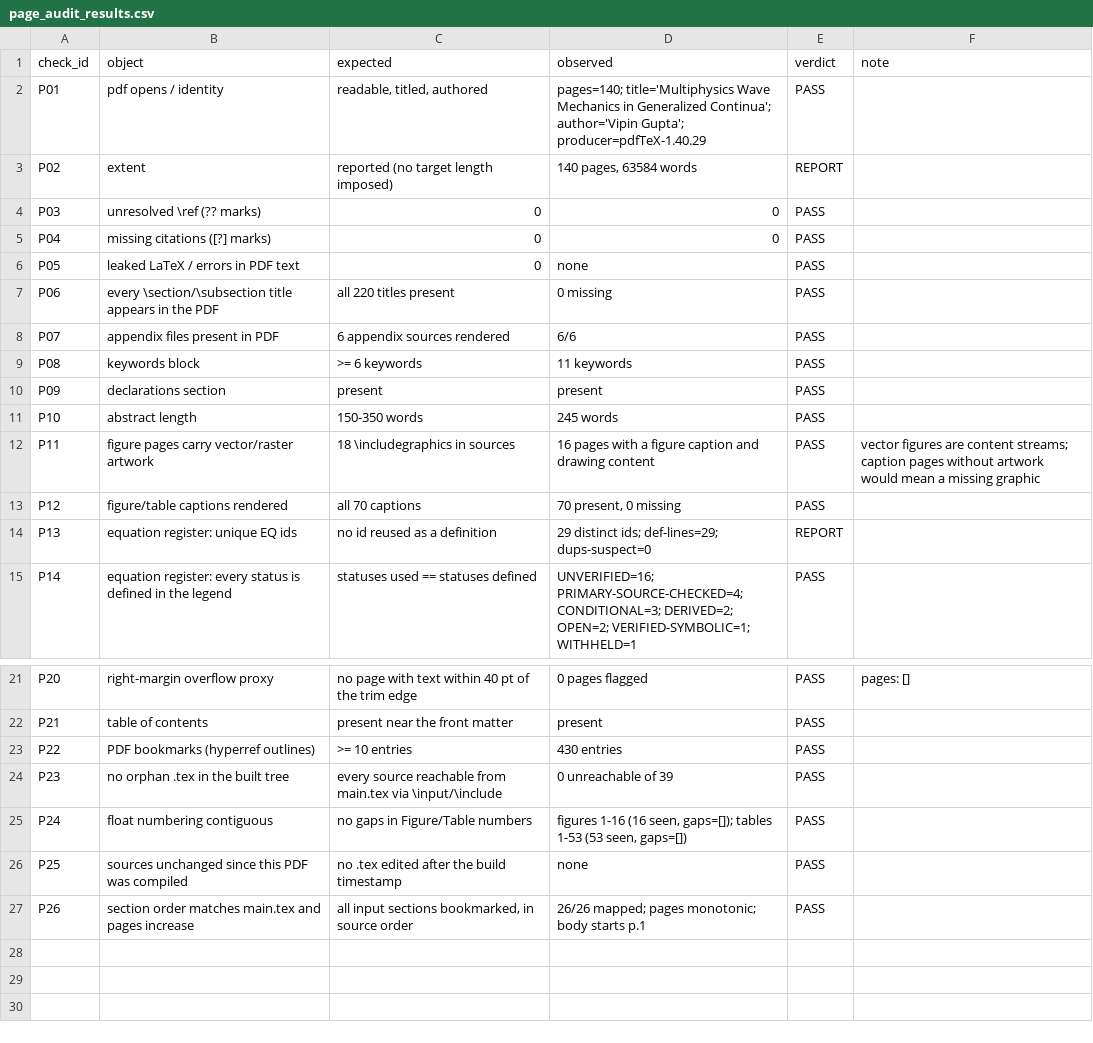
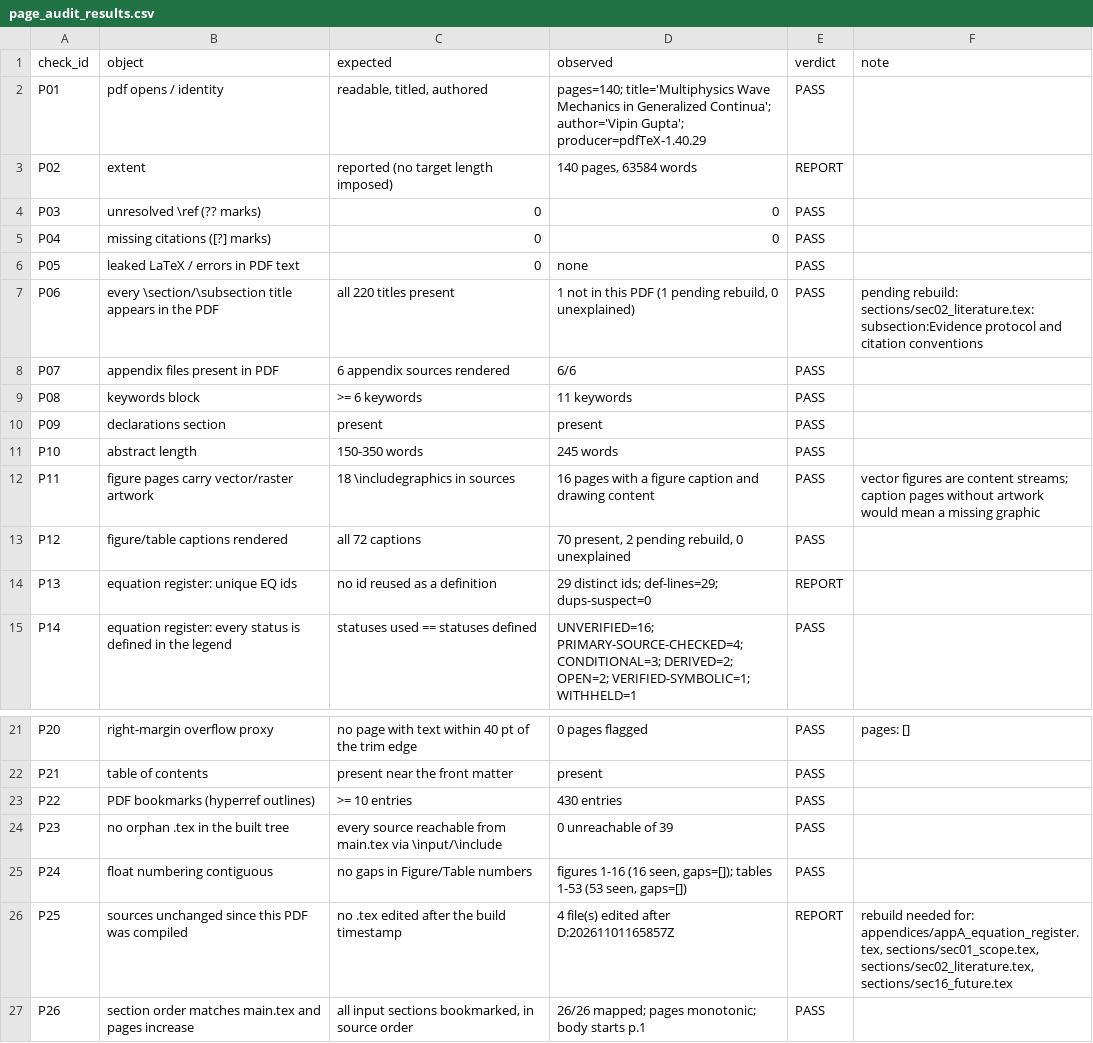
Before and after one commit to vipin-oss/le, a CSV file: paper_v2/arena_deliverables/P1_audit/page_audit_results.csv, drawn as a sheet; only a part is shown, gaps mark what is left out.

Commit message:
Citation-oriented editorial pass: contributions table, evidence protocol, researchable-questions table, register pointers
Nothing new is claimed about the physics; everything added either restates existing content
or states a property of the document itself.

- sec01: Table tab:contributions (C1-C7), each contribution paired with the section or
  appendix that delivers it, plus a caution that the register records checks performed,
  not the validity of an equation for a given material.
- sec02: section 2.7 rewritten as a six-point evidence protocol (sec:evidence_protocol):
  derivation vs attribution, fixed status vocabulary, secondary never promoted to primary,
  identifiers verified before printing, recomputable numbers given with what they need,
  errors recorded without personal characterisation -- and the protocol's own limits.
- sec16: Table tab:research-questions consolidating R1-R10 with 'what would settle it',
  restated from section 15 and the Q3 roadmap.
- appA: 11 traceable eqref pointers on rows whose mathematics occurs in exactly one printed
  equation (7 unique, 4 unique once Appendix-B restatements are set aside), with the rule
  and the reason for the other 18 rows stated in the preamble. Verdicts untouched.

New gate P1_audit/check_refs.py covers what a compiler would catch first, since no TeX
engine here has the modern package set: PASS (414 labels unique, 357 refs resolve,
107/144 cites in bib, braces and environments match, floats labelled, inputs present).

The page-level audit now distinguishes 'pending rebuild' from 'missing', which exposed a
real bug in its own caption check (it compared one character of a caption instead of the
caption); fixed, 72 captions counted, 26 checks still 0 FAIL.

Sources +1,418 words (47,854); zip rebuilt (39 .tex, 16 figures, 0 problems).

Co-authored-by: arena-agent <297053741+arena-agent@users.noreply.github.com>

```diff
--- a/paper_v2/arena_deliverables/P1_audit/page_audit_results.csv
+++ b/paper_v2/arena_deliverables/P1_audit/page_audit_results.csv
@@ -6,3 +6,3 @@ P04,missing citations ([?] marks),0,0,PASS,
 P05,leaked LaTeX / errors in PDF text,0,none,PASS,
-P06,every \section/\subsection title appears in the PDF,all 220 titles present,0 missing,PASS,
+P06,every \section/\subsection title appears in the PDF,all 220 titles present,"1 not in this PDF (1 pending rebuild, 0 unexplained)",PASS,pending rebuild: sections/sec02_literature.tex:subsection:Evidence protocol and citation conventions
 P07,appendix files present in PDF,6 appendix sources rendered,6/6,PASS,
@@ -12,3 +12,3 @@ P10,abstract length,150-350 words,245 words,PASS,
 P11,figure pages carry vector/raster artwork,18 \includegraphics in sources,16 pages with a figure caption and drawing content,PASS,vector figures are content streams; caption pages without artwork would mean a missing graphic
-P12,figure/table captions rendered,all 70 captions,"70 present, 0 missing",PASS,
+P12,figure/table captions rendered,all 72 captions,"70 present, 2 pending rebuild, 0 unexplained",PASS,
 P13,equation register: unique EQ ids,no id reused as a definition,29 distinct ids; def-lines=29; dups-suspect=0,REPORT,
@@ -25,3 +25,3 @@ P23,no orphan .tex in the built tree,every source reachable from main.tex via \i
 P24,float numbering contiguous,no gaps in Figure/Table numbers,"figures 1-16 (16 seen, gaps=[]); tables 1-53 (53 seen, gaps=[])",PASS,
-P25,sources unchanged since this PDF was compiled,no .tex edited after the build timestamp,none,PASS,
+P25,sources unchanged since this PDF was compiled,no .tex edited after the build timestamp,4 file(s) edited after D:20261101165857Z,REPORT,"rebuild needed for: appendices/appA_equation_register.tex, sections/sec01_scope.tex, sections/sec02_literature.tex, sections/sec16_future.tex"
 P26,section order matches main.tex and pages increase,"all input sections bookmarked, in source order",26/26 mapped; pages monotonic; body starts p.1,PASS,
```
Also changed, not shown: paper_v2/arena_deliverables/P1_audit/register_linkage.csv, 13 other files.
